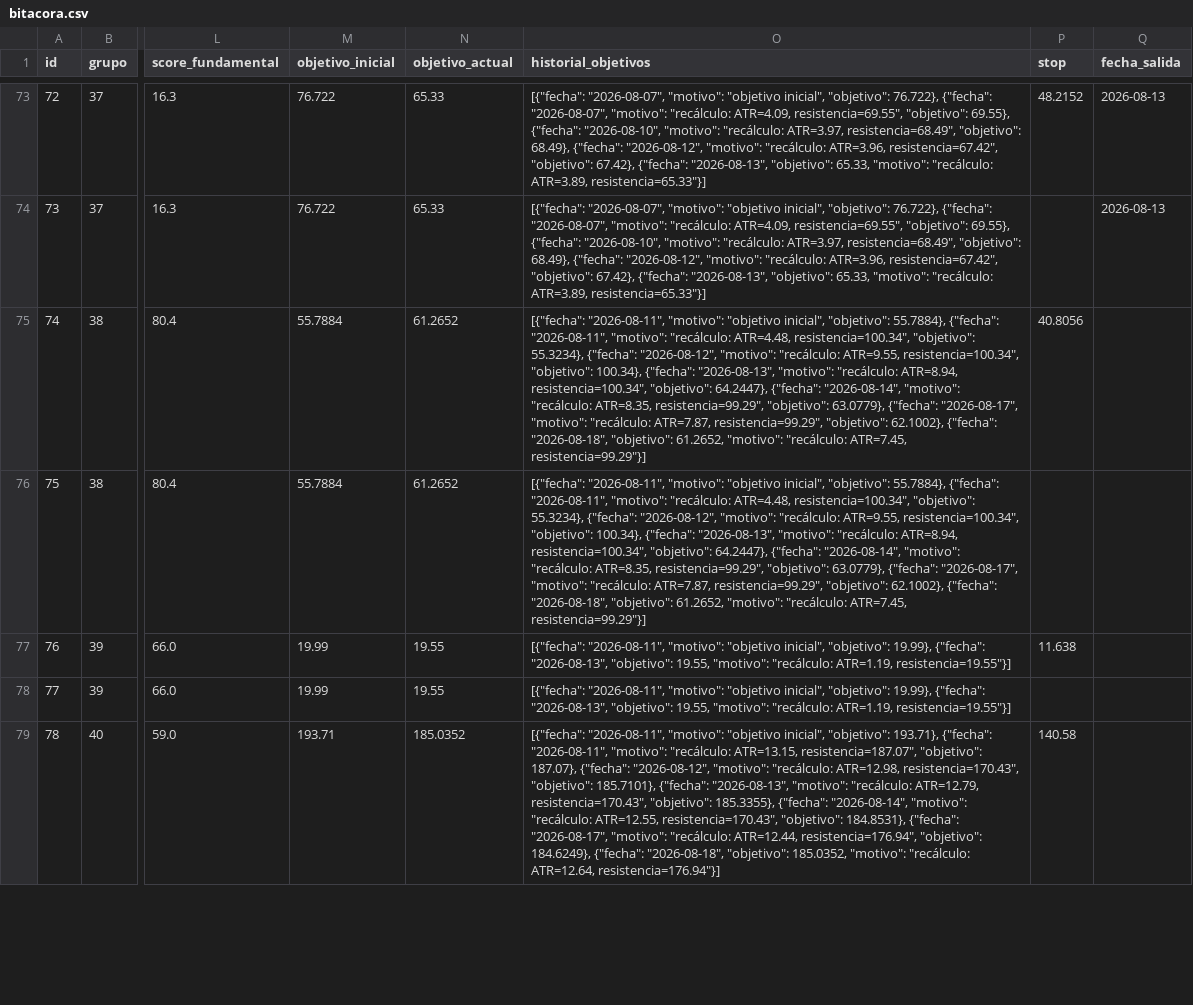
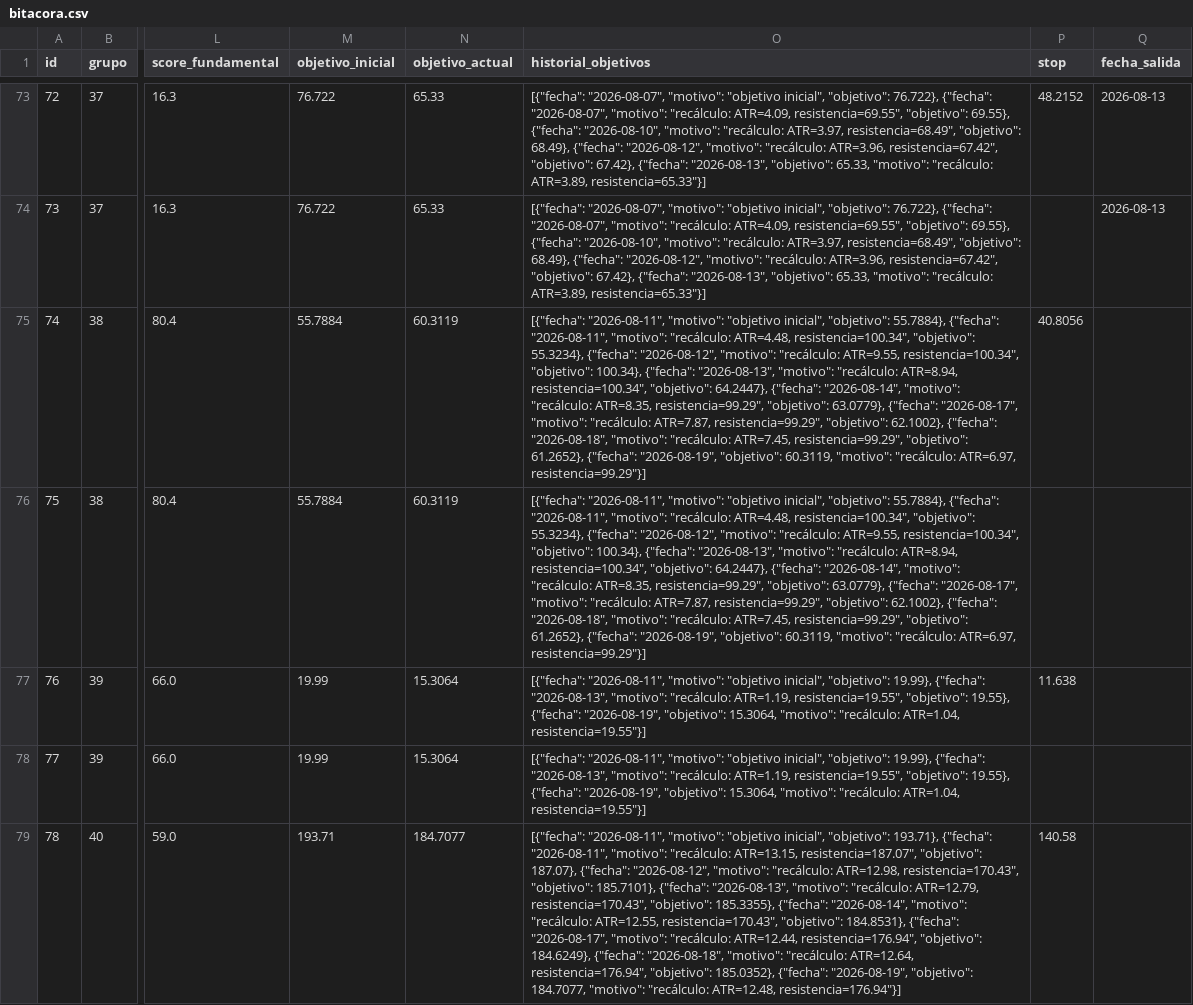
Before and after one commit to sebas1331/centinela-sp500, a CSV file: bitacora.csv, drawn as a sheet; only a part is shown, gaps mark what is left out; the diff covers the shown part only; the diff names each change by its address in the sheet, - before the commit and + after, or states it on an @@ line.

```diff
--- a/bitacora.csv
+++ b/bitacora.csv
-N75:N76 (objetivo_actual): 61.2652
+N75:N76 (objetivo_actual): 60.3119
-O75:O76 (historial_objetivos): …{"fecha": "2026-08-18", "objetivo": 61.2652, "motivo": "recálculo: ATR=7.45, resistencia=99.29"}]
+O75:O76 (historial_objetivos): …{"fecha": "2026-08-18", "motivo": "recálculo: ATR=7.45, resistencia=99.29", "objetivo": 61.2652}, {"fecha": "2026-08-19", "objetivo": 60.3119, "motivo": "recálculo: ATR=6.97, resistencia=99.29"}]
-N77:N78 (objetivo_actual): 19.55
+N77:N78 (objetivo_actual): 15.3064
-O77:O78 (historial_objetivos): …{"fecha": "2026-08-13", "objetivo": 19.55, "motivo": "recálculo: ATR=1.19, resistencia=19.55"}]
+O77:O78 (historial_objetivos): …{"fecha": "2026-08-13", "motivo": "recálculo: ATR=1.19, resistencia=19.55", "objetivo": 19.55}, {"fecha": "2026-08-19", "objetivo": 15.3064, "motivo": "recálculo: ATR=1.04, resistencia=19.55"}]
-N79 (objetivo_actual): 185.0352
+N79 (objetivo_actual): 184.7077
-O79 (historial_objetivos): …{"fecha": "2026-08-18", "objetivo": 185.0352, "motivo": "recálculo: ATR=12.64, resistencia=176.94"}]
+O79 (historial_objetivos): …{"fecha": "2026-08-18", "motivo": "recálculo: ATR=12.64, resistencia=176.94", "objetivo": 185.0352}, {"fecha": "2026-08-19", "objetivo": 184.7077, "motivo": "recálculo: ATR=12.48, resistencia=176.94"}]
```
Also changed, not shown: 2 added rows and 10 edited cells elsewhere in this file, 4 other files.
